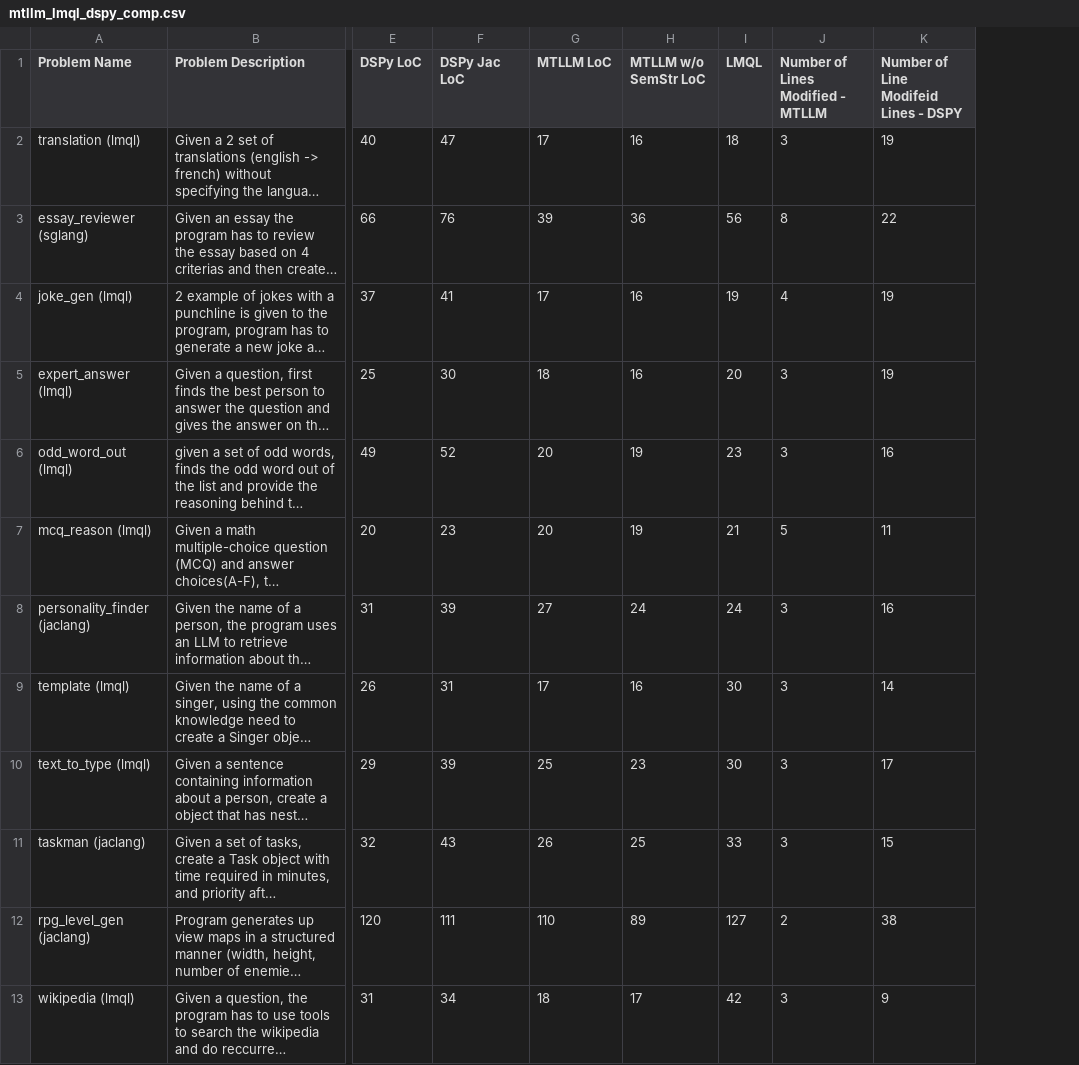
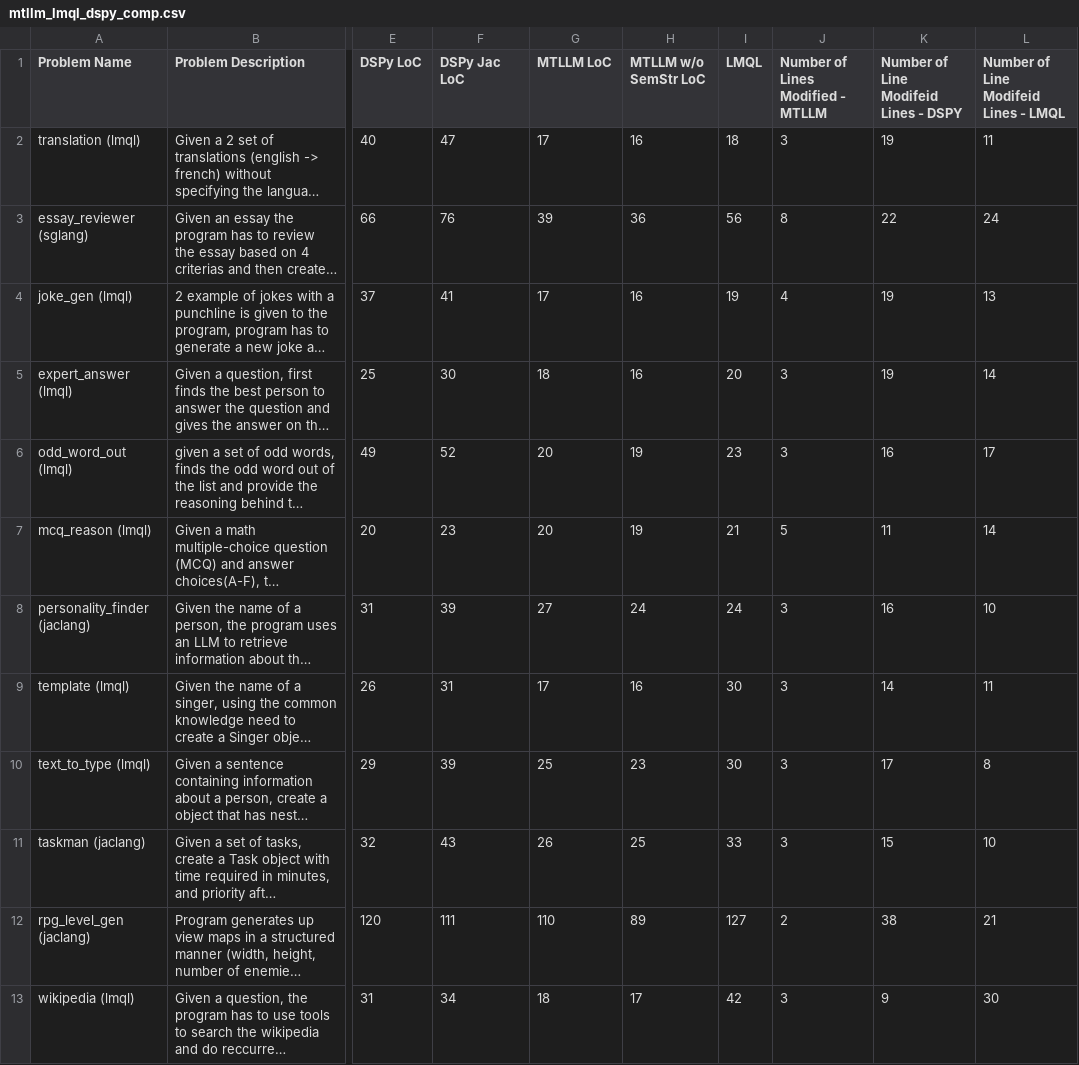
Before and after one commit to Jaseci-Labs/mtllm-evaluation, a CSV file: runs/mtllm_lmql_dspy_comp.csv, drawn as a sheet; only a part is shown, gaps mark what is left out; long unchanged cells end in …; the diff names each change by its address in the sheet, - before the commit and + after, or states it on an @@ line.

Commit message:
Update accuracy data: need more work

```diff
--- a/runs/mtllm_lmql_dspy_comp.csv
+++ b/runs/mtllm_lmql_dspy_comp.csv
+column L, rows 1-13: Number of Line Modifeid Lines - LMQL | 11 | 24 | 13 | 14 | 17 | 14 | 10 | 11 | 8 | 10 | 21 | 30
```
Also changed, not shown: 11 other files.
